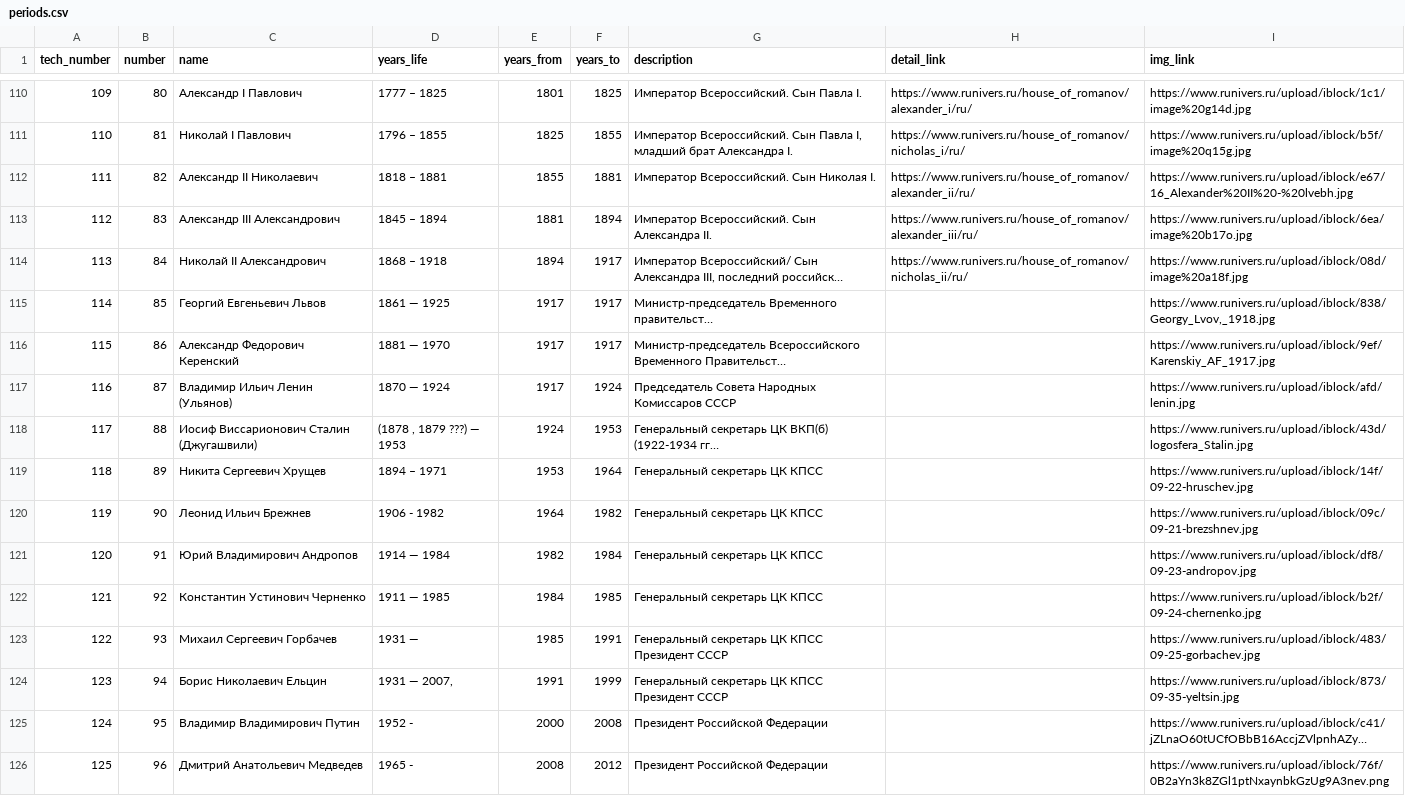
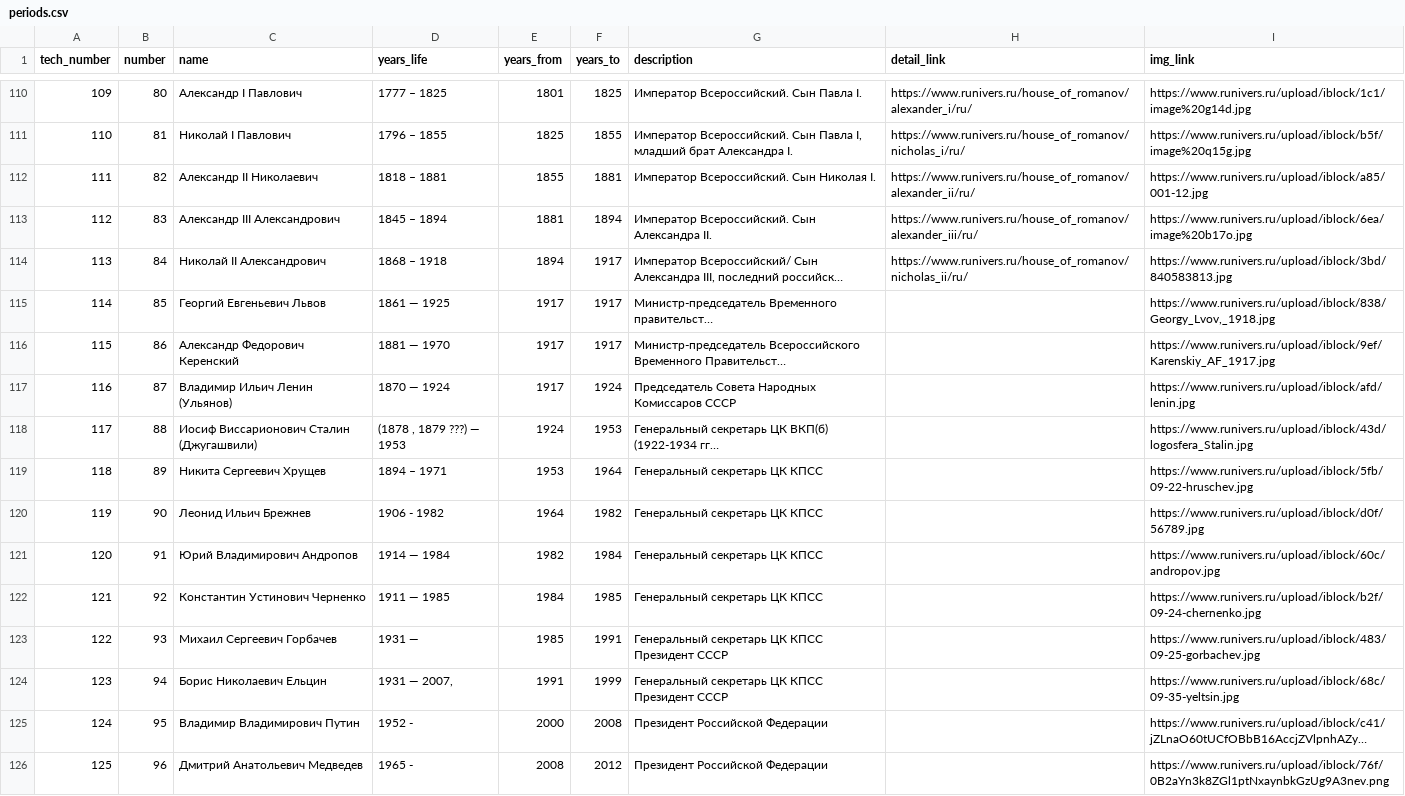
Before and after one commit to nextgis/runivers, a CSV file: src/data/periods.csv, drawn as a sheet; only a part is shown, gaps mark what is left out; long unchanged cells end in …; the diff names each change by its address in the sheet, - before the commit and + after, or states it on an @@ line.

```diff
--- a/src/data/periods.csv
+++ b/src/data/periods.csv
-I112 (img_link): https://www.runivers.ru/upload/iblock/e67/16_Alexander%20II%20-%20lvebh.jpg
+I112 (img_link): https://www.runivers.ru/upload/iblock/a85/001-12.jpg
-I114 (img_link): https://www.runivers.ru/upload/iblock/08d/image%20a18f.jpg
+I114 (img_link): https://www.runivers.ru/upload/iblock/3bd/840583813.jpg
-I119 (img_link): https://www.runivers.ru/upload/iblock/14f/09-22-hruschev.jpg
+I119 (img_link): https://www.runivers.ru/upload/iblock/5fb/09-22-hruschev.jpg
-I120 (img_link): https://www.runivers.ru/upload/iblock/09c/09-21-brezshnev.jpg
+I120 (img_link): https://www.runivers.ru/upload/iblock/d0f/56789.jpg
-I121 (img_link): https://www.runivers.ru/upload/iblock/df8/09-23-andropov.jpg
+I121 (img_link): https://www.runivers.ru/upload/iblock/60c/andropov.jpg
-I124 (img_link): https://www.runivers.ru/upload/iblock/873/09-35-yeltsin.jpg
+I124 (img_link): https://www.runivers.ru/upload/iblock/68c/09-35-yeltsin.jpg
```
Also changed, not shown: 3 other files.
